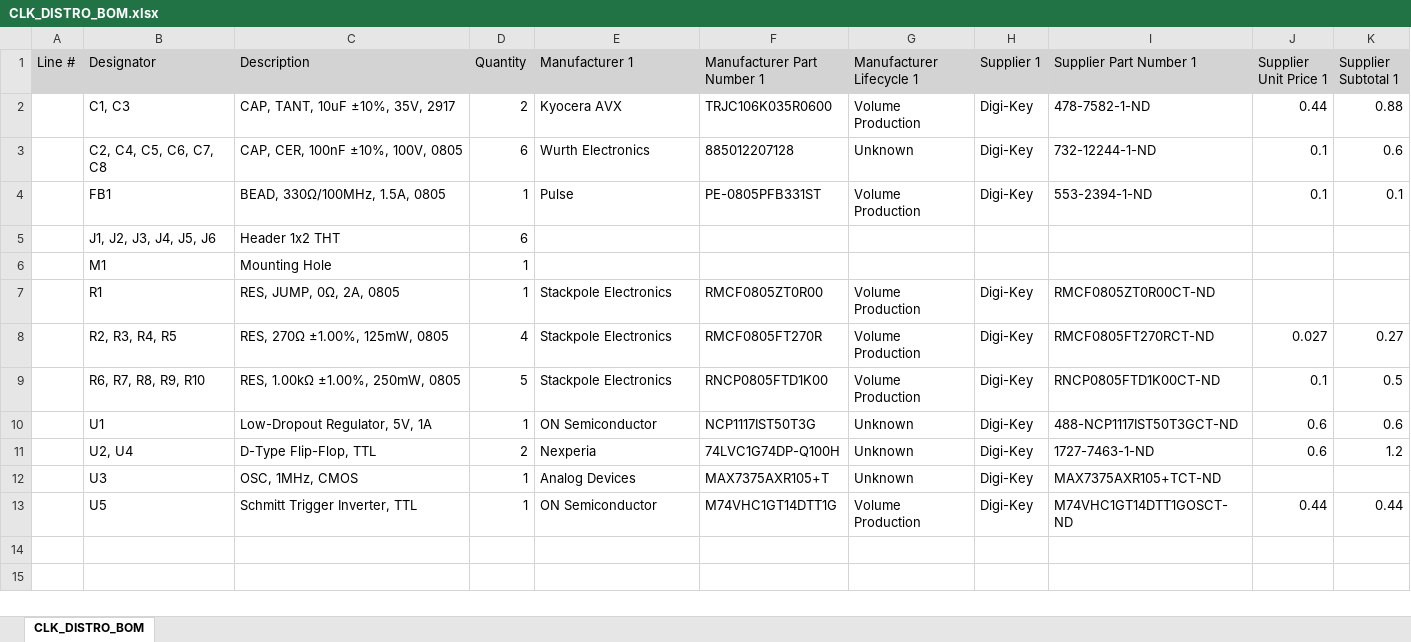
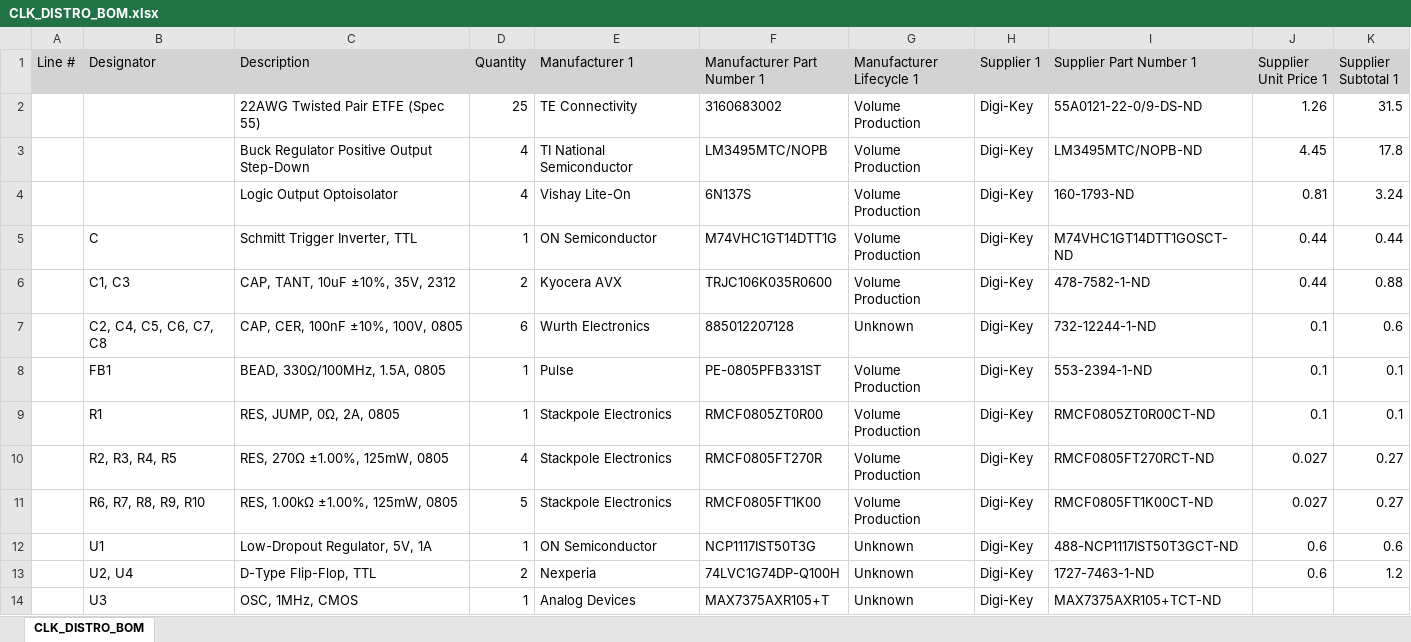
Before and after one commit to amosborne/buck-converter-stability, an Excel workbook: altium/CLK_DISTRO/bom/CLK_DISTRO_BOM.xlsx, sheet CLK_DISTRO_BOM, drawn as a sheet; values as stored, in another font and other column widths than the file's, no borders; charts and pictures not drawn; removed rows and columns are numbered as before the commit, all else as after; the diff names each change by its address in the sheet, - before the commit and + after, or states it on an @@ line.

```diff
--- a/altium/CLK_DISTRO/bom/CLK_DISTRO_BOM.xlsx (sheet CLK_DISTRO_BOM)
+++ b/altium/CLK_DISTRO/bom/CLK_DISTRO_BOM.xlsx (sheet CLK_DISTRO_BOM)
+row 2:  |  | 22AWG Twisted Pair ETFE (Spec 55) | 25 | TE Connectivity | 3160683002 | Volume Production | Digi-Key | 55A0121-22-0/9-DS-ND | 1.26 | 31.5
+row 3:  |  | Buck Regulator Positive Output Step-Down | 4 | TI National Semiconductor | LM3495MTC/NOPB | Volume Production | Digi-Key | LM3495MTC/NOPB-ND | 4.45 | 17.8
+row 4:  |  | Logic Output Optoisolator | 4 | Vishay Lite-On | 6N137S | Volume Production | Digi-Key | 160-1793-ND | 0.81 | 3.24
+row 5:  | C | Schmitt Trigger Inverter, TTL | 1 | ON Semiconductor | M74VHC1GT14DTT1G | Volume Production | Digi-Key | M74VHC1GT14DTT1GOSCT-ND | 0.44 | 0.44
-C6 (Description): CAP, TANT, 10uF ±10%, 35V, 2917
+C6 (Description): CAP, TANT, 10uF ±10%, 35V, 2312
-row 5:  | J1, J2, J3, J4, J5, J6 | Header 1x2 THT | 6
-row 6:  | M1 | Mounting Hole | 1
-J9 (Supplier Unit Price 1): (empty)
+J9 (Supplier Unit Price 1): 0.1
-K9 (Supplier Subtotal 1): (empty)
+K9 (Supplier Subtotal 1): 0.1
-C11 (Description): RES, 1.00kΩ ±1.00%, 250mW, 0805
+C11 (Description): RES, 1.00kΩ ±1.00%, 125mW, 0805
-F11 (Manufacturer Part Number 1): RNCP0805FTD1K00
+F11 (Manufacturer Part Number 1): RMCF0805FT1K00
-I11 (Supplier Part Number 1): RNCP0805FTD1K00CT-ND
+I11 (Supplier Part Number 1): RMCF0805FT1K00CT-ND
-J11 (Supplier Unit Price 1): 0.1
+J11 (Supplier Unit Price 1): 0.027
-K11 (Supplier Subtotal 1): 0.5
+K11 (Supplier Subtotal 1): 0.27
-row 13:  | U5 | Schmitt Trigger Inverter, TTL | 1 | ON Semiconductor | M74VHC1GT14DTT1G | Volume Production | Digi-Key | M74VHC1GT14DTT1GOSCT-ND | 0.44 | 0.44
```
Also changed, not shown: 8 other files.
